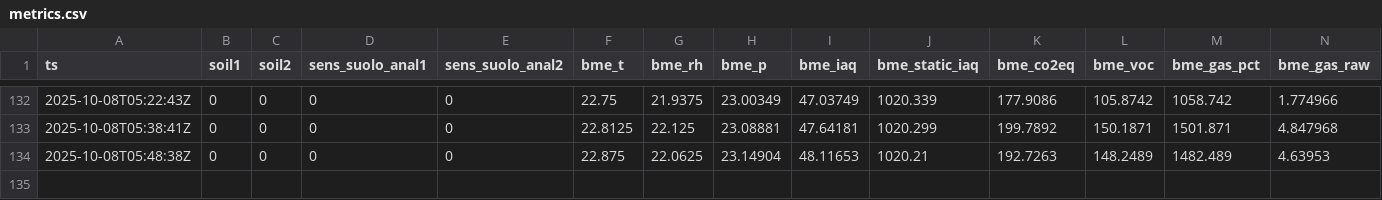
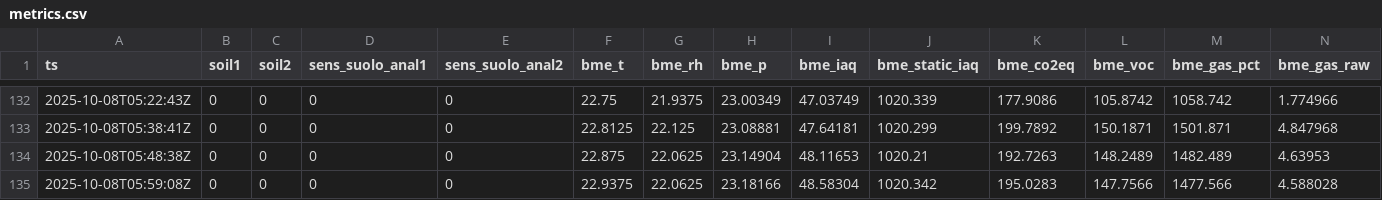
Before and after one commit to samuele9581/esp32-keepalive, a CSV file: states/metrics.csv, drawn as a sheet; only a part is shown, gaps mark what is left out; rows hold the shown columns only; the diff names each change by its address in the sheet, - before the commit and + after, or states it on an @@ line.

```diff
--- a/states/metrics.csv
+++ b/states/metrics.csv
+row 135: 2025-10-08T05:59:08Z | 0 | 0 | 0 | 0 | 22.9375 | 22.0625 | 23.18166 | 48.58304 | 1020.342 | 195.0283 | 147.7566 | 1477.566 | 4.588028
```
Also changed, not shown: docs/metrics.csv, 1 other file.
